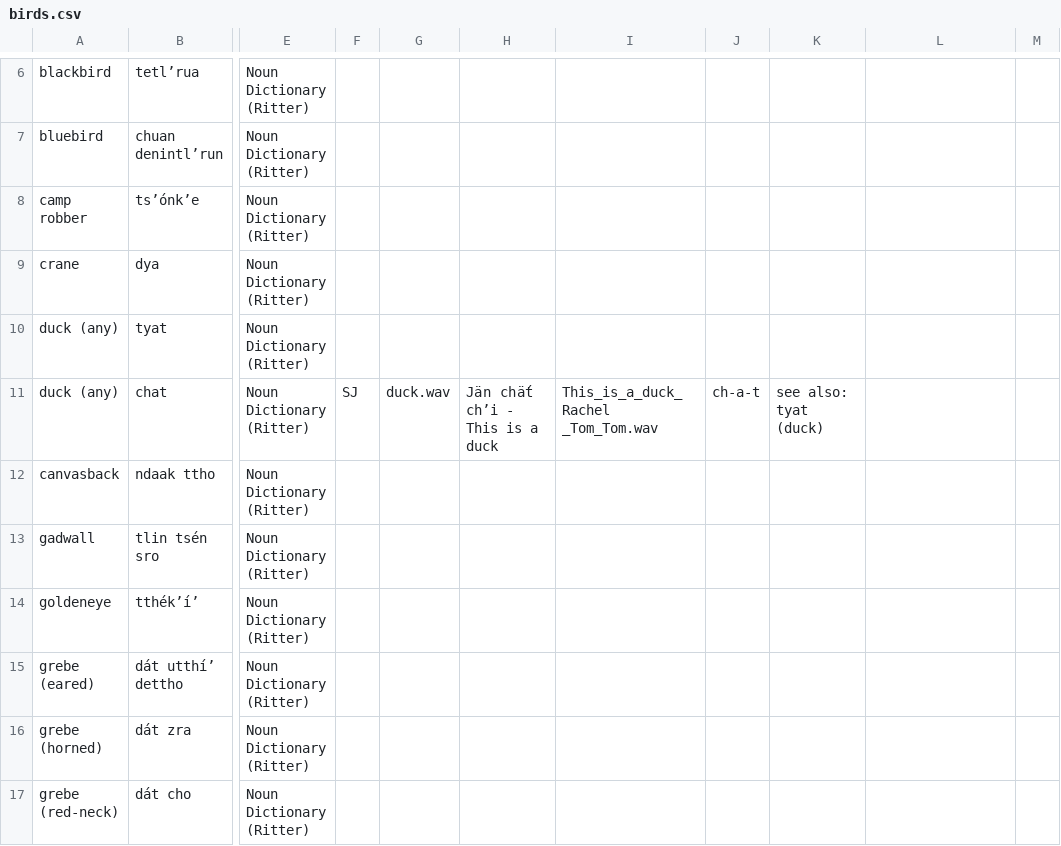
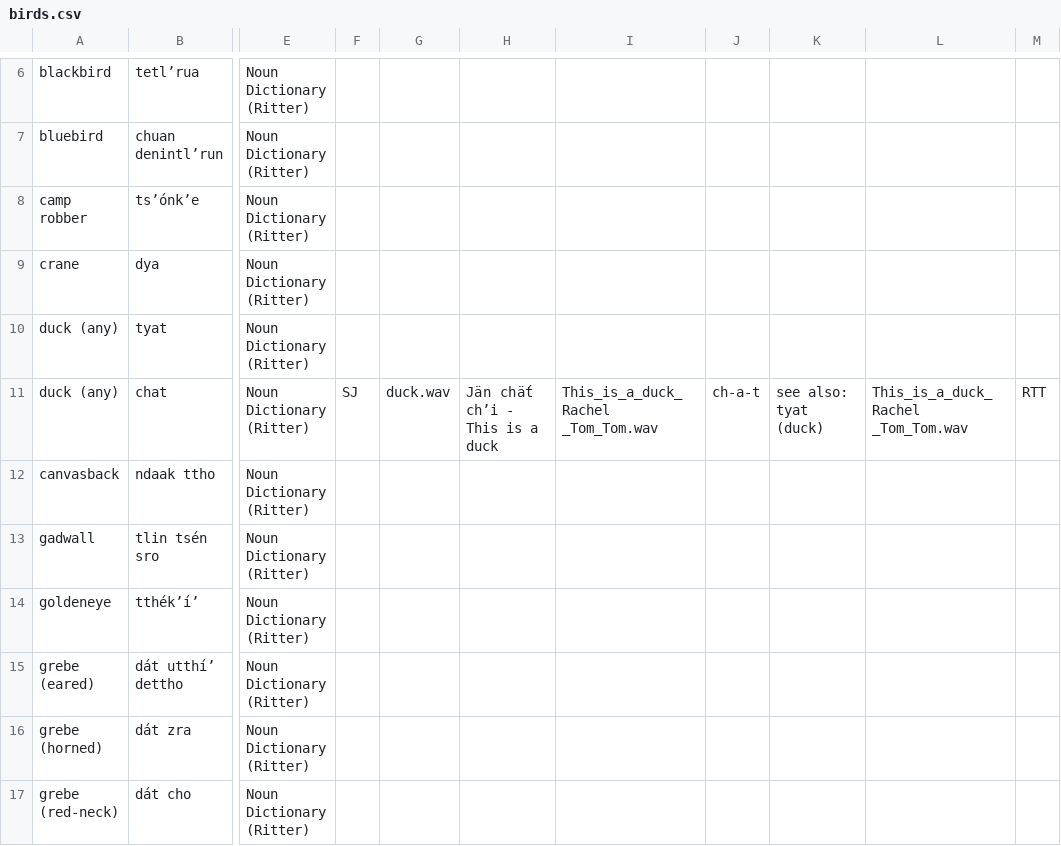
Before and after one commit to BaileyTrotter/mtd-starter, a CSV file: data/birds.csv, drawn as a sheet; only a part is shown, gaps mark what is left out; the diff names each change by its address in the sheet, - before the commit and + after, or states it on an @@ line.

Commit message:
Update birds.csv

```diff
--- a/data/birds.csv
+++ b/data/birds.csv
-L11: (empty)
+L11: This_is_a_duck_Rachel _Tom_Tom.wav
-M11: (empty)
+M11: RTT
```
